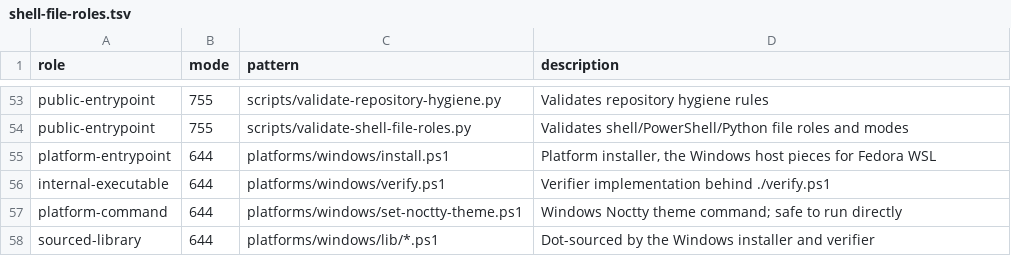
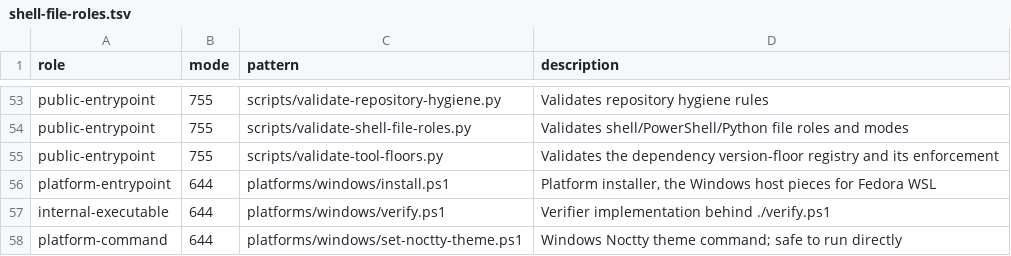
Before and after one commit to KasperElbo/dotfiles, a TSV file: config/shell-file-roles.tsv, drawn as a sheet; only a part is shown, gaps mark what is left out; the shorter side is filled out with more unchanged rows; the diff names each change by its address in the sheet, - before the commit and + after, or states it on an @@ line.

```diff
--- a/config/shell-file-roles.tsv
+++ b/config/shell-file-roles.tsv
+row 55: public-entrypoint | 755 | scripts/validate-tool-floors.py | Validates the dependency version-floor registry and its enforcement
```
Also changed, not shown: 21 other files.
